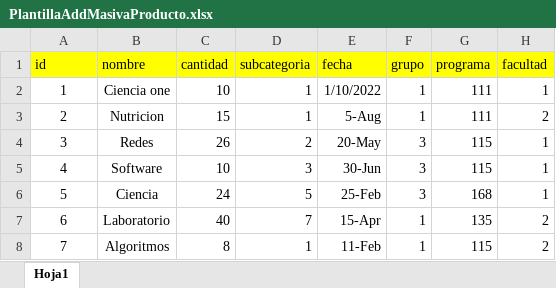
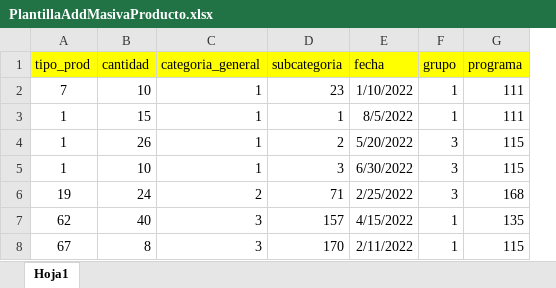
Before and after one commit to Camiloalexanderjr97/VistaMicroservicios, an Excel workbook: src/assets/Files/PlantillaAddMasivaProducto.xlsx, sheet Hoja1, drawn as a sheet; values as stored, in another font and other column widths than the file's, no borders; charts and pictures not drawn; removed rows and columns are numbered as before the commit, all else as after; the diff names each change by its address in the sheet, - before the commit and + after, or states it on an @@ line.

```diff
--- a/src/assets/Files/PlantillaAddMasivaProducto.xlsx (sheet Hoja1)
+++ b/src/assets/Files/PlantillaAddMasivaProducto.xlsx (sheet Hoja1)
-column B (nombre), row 2: Ciencia one; rows 4-8: Redes | Software | Ciencia | Laboratorio | Algoritmos
+column C (categoria_general), rows 3-8: 1 | 1 | 1 | 2 | 3 | 3
-column H (facultad), row 2: 1; rows 4-8: 1 | 1 | 1 | 2 | 2
-A1: id
+A1: tipo_prod
+row 2: 7 | 10 | 1 | 23 | 1/10/2022 | 1 | 111
-B3 (cantidad): 10
+B3 (cantidad): 15
-E3 (fecha): 1/10/2022
+E3 (fecha): 8/5/2022
-row 3: 2 | Nutricion | 15 | 1 | 5-Aug | 1 | 111 | 2
-A4 (tipo_prod): 3
+A4 (tipo_prod): 1
-E4 (fecha): 20-May
+E4 (fecha): 5/20/2022
-A5 (tipo_prod): 4
+A5 (tipo_prod): 1
-E5 (fecha): 30-Jun
+E5 (fecha): 6/30/2022
-A6 (tipo_prod): 5
+A6 (tipo_prod): 19
-D6 (subcategoria): 5
+D6 (subcategoria): 71
-E6 (fecha): 25-Feb
+E6 (fecha): 2/25/2022
-A7 (tipo_prod): 6
+A7 (tipo_prod): 62
-D7 (subcategoria): 7
+D7 (subcategoria): 157
-E7 (fecha): 15-Apr
+E7 (fecha): 4/15/2022
-A8 (tipo_prod): 7
+A8 (tipo_prod): 67
-D8 (subcategoria): 1
+D8 (subcategoria): 170
-E8 (fecha): 11-Feb
+E8 (fecha): 2/11/2022
```
Also changed, not shown: charts or pictures, 22 other files.
